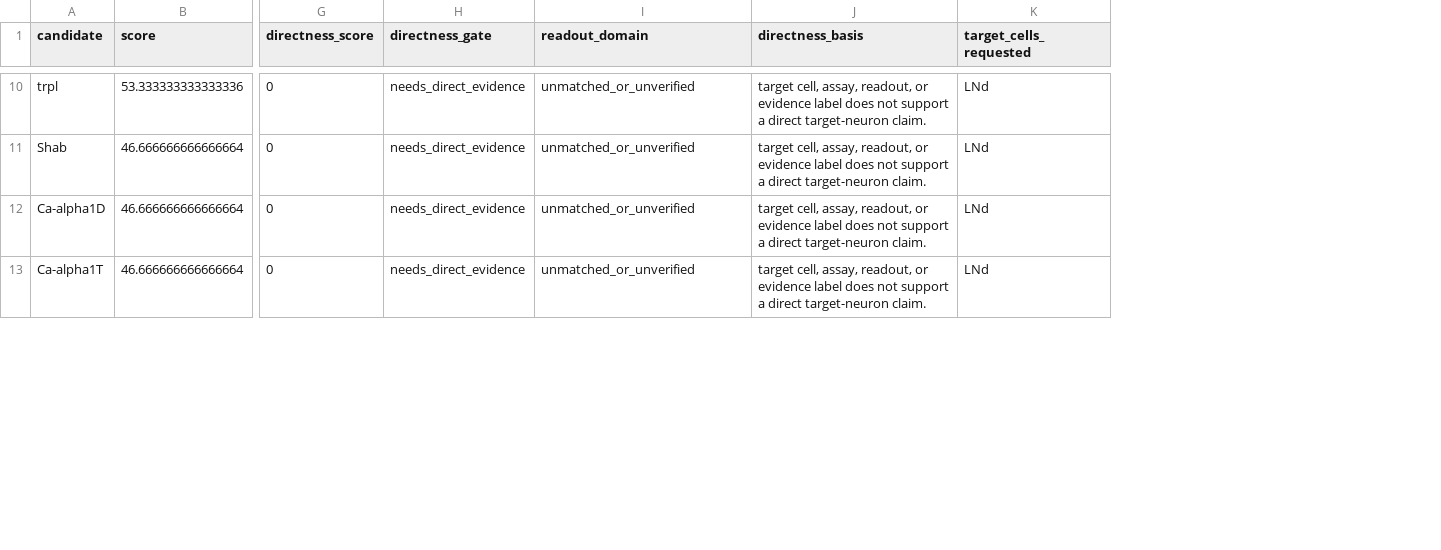
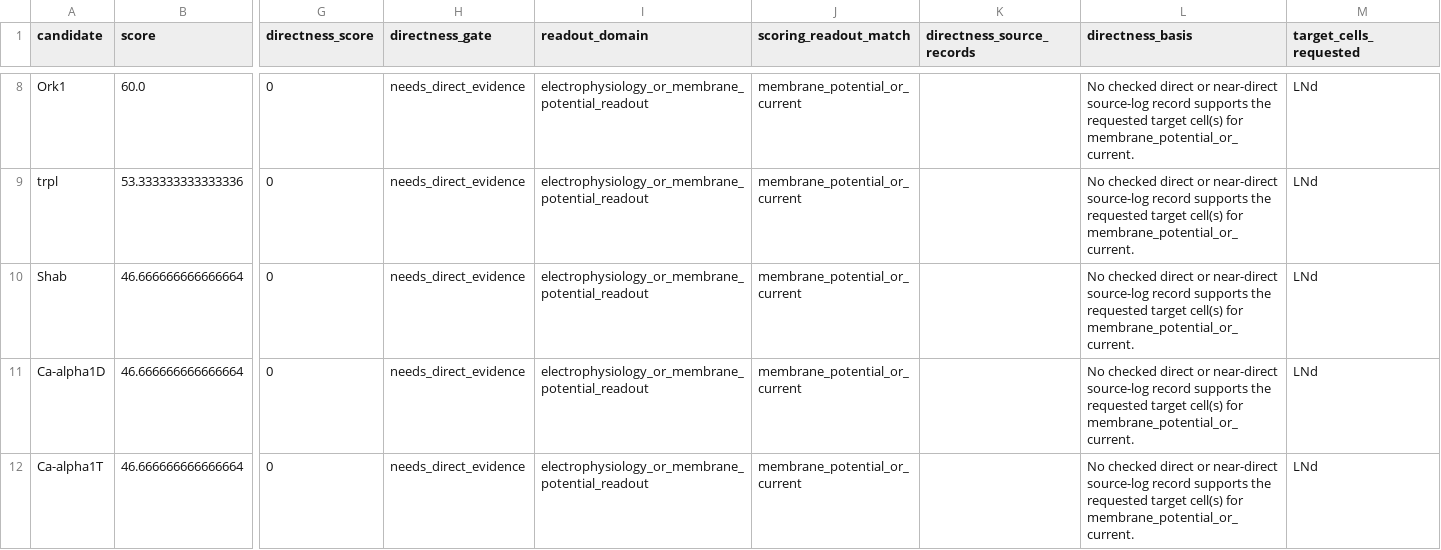
Before and after one commit to Laughter-hhh/drosophila-circadian-research, a CSV file: validation/public-data/candidate-target-cell-score-lnd.csv, drawn as a sheet; only a part is shown, gaps mark what is left out; addresses are those after the commit; rows hold the shown columns only; the diff covers the shown part only; the diff names each change by its address in the sheet, - before the commit and + after, or states it on an @@ line.

```diff
--- a/validation/public-data/candidate-target-cell-score-lnd.csv
+++ b/validation/public-data/candidate-target-cell-score-lnd.csv
+column J (scoring_readout_match), rows 9-12: all membrane_potential_or_current
+column K (directness_source_records), empty
+row 8: Ork1 | 60.0 | 0 | needs_direct_evidence | electrophysiology_or_membrane_potential_readout | membrane_potential_or_current |  | No checked direct or near-direct source-log record supports the requested target cell(s) for membrane_potential_or_current. | LNd
-I9:I12 (readout_domain): unmatched_or_unverified
+I9:I12 (readout_domain): electrophysiology_or_membrane_potential_readout
-L9:L12 (directness_basis): target cell, assay, readout, or evidence label does not support a direct target-neuron claim.
+L9:L12 (directness_basis): No checked direct or near-direct source-log record supports the requested target cell(s) for membrane_potential_or_current.
```
Also changed, not shown: 1 added row, 2 removed rows and 22 edited cells elsewhere in this file, validation/public-data/candidate-evidence-real.csv, validation/public-data/candidate-evidence-search-log.csv, 24 other files.
